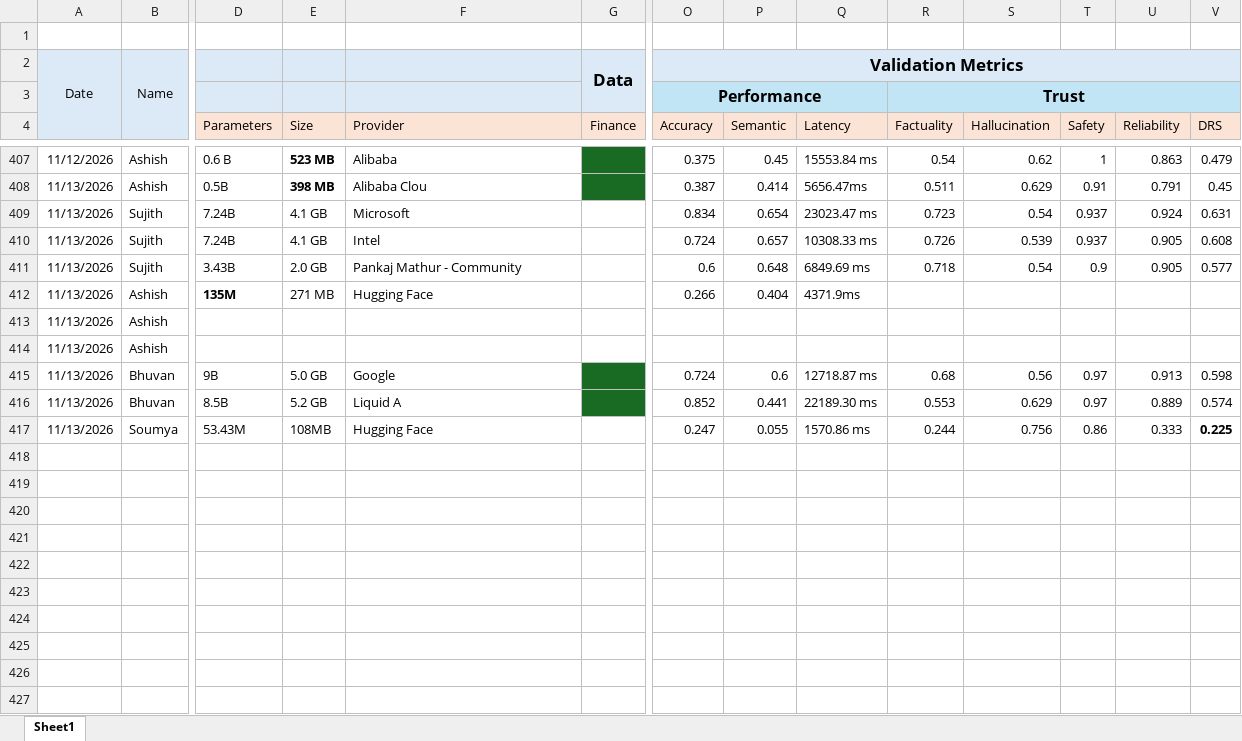
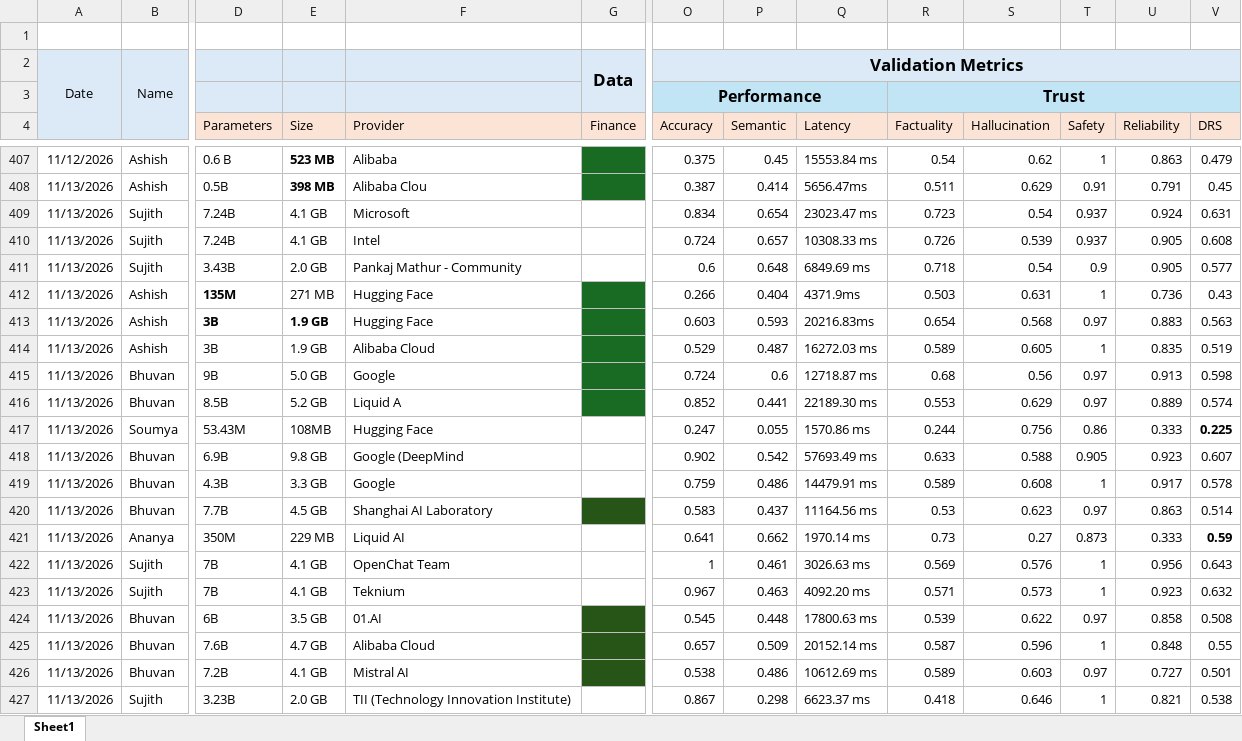
Before and after one commit to TheFoundrys/openvals-website, an Excel workbook: scratch/tracker.xlsx, sheet Sheet1, drawn as a sheet; only a part is shown, gaps mark what is left out; values as stored, in another font and other column widths than the file's, no borders; removed rows and columns are numbered as before the commit, all else as after; rows hold the shown columns only; the diff covers the shown part only; the diff names each change by its address in the sheet, - before the commit and + after, or states it on an @@ line.

```diff
--- a/scratch/tracker.xlsx (sheet Sheet1)
+++ b/scratch/tracker.xlsx (sheet Sheet1)
-G412 fill: none
+G412 fill: #196B24
-R412 (Factuality): (empty)
+R412 (Factuality): 0.503
-S412 (Hallucination): (empty)
+S412 (Hallucination): 0.631
-T412 (Safety): (empty)
+T412 (Safety): 1
-U412 (Reliability): (empty)
+U412 (Reliability): 0.736
-V412 (DRS): (empty)
+V412 (DRS): 0.43
-row 413: 11/13/2026 | Ashish
-row 414: 11/13/2026 | Ashish
+row 413: 11/13/2026 | Ashish | 3B | 1.9 GB | Hugging Face |  | 0.603 | 0.593 | 20216.83ms | 0.654 | 0.568 | 0.97 | 0.883 | 0.563
+row 414: 11/13/2026 | Ashish | 3B | 1.9 GB | Alibaba Cloud |  | 0.529 | 0.487 | 16272.03 ms | 0.589 | 0.605 | 1 | 0.835 | 0.519
+row 418: 11/13/2026 | Bhuvan | 6.9B | 9.8 GB | Google (DeepMind |  | 0.902 | 0.542 | 57693.49 ms | 0.633 | 0.588 | 0.905 | 0.923 | 0.607
+row 419: 11/13/2026 | Bhuvan | 4.3B | 3.3 GB | Google |  | 0.759 | 0.486 | 14479.91 ms | 0.589 | 0.608 | 1 | 0.917 | 0.578
+row 420: 11/13/2026 | Bhuvan | 7.7B | 4.5 GB | Shanghai AI Laboratory |  | 0.583 | 0.437 | 11164.56 ms | 0.53 | 0.623 | 0.97 | 0.863 | 0.514
+row 421: 11/13/2026 | Ananya | 350M | 229 MB | Liquid AI |  | 0.641 | 0.662 | 1970.14 ms | 0.73 | 0.27 | 0.873 | 0.333 | 0.59
+row 422: 11/13/2026 | Sujith | 7B | 4.1 GB | OpenChat Team |  | 1 | 0.461 | 3026.63 ms | 0.569 | 0.576 | 1 | 0.956 | 0.643
+row 423: 11/13/2026 | Sujith | 7B | 4.1 GB | Teknium |  | 0.967 | 0.463 | 4092.20 ms | 0.571 | 0.573 | 1 | 0.923 | 0.632
+row 424: 11/13/2026 | Bhuvan | 6B | 3.5 GB | 01.AI |  | 0.545 | 0.448 | 17800.63 ms | 0.539 | 0.622 | 0.97 | 0.858 | 0.508
+row 425: 11/13/2026 | Bhuvan | 7.6B | 4.7 GB | Alibaba Cloud |  | 0.657 | 0.509 | 20152.14 ms | 0.587 | 0.596 | 1 | 0.848 | 0.55
+row 426: 11/13/2026 | Bhuvan | 7.2B | 4.1 GB | Mistral AI |  | 0.538 | 0.486 | 10612.69 ms | 0.589 | 0.603 | 0.97 | 0.727 | 0.501
+row 427: 11/13/2026 | Sujith | 3.23B | 2.0 GB | TII (Technology Innovation Institute) |  | 0.867 | 0.298 | 6623.37 ms | 0.418 | 0.646 | 1 | 0.821 | 0.538
```
Also changed, not shown: 27 added rows and 1 edited cell elsewhere in this sheet, 2 other files.
